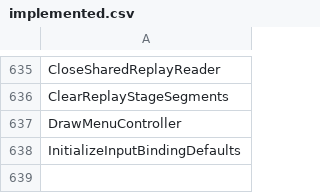
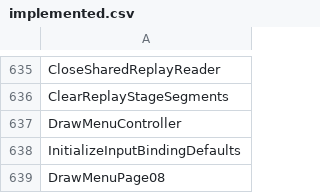
Before and after one commit to N0zoM1z0/th11, a CSV file: config/implemented.csv, drawn as a sheet; only a part is shown, gaps mark what is left out.

```diff
--- a/config/implemented.csv
+++ b/config/implemented.csv
@@ -638 +638,2 @@ DrawMenuController
 InitializeInputBindingDefaults
+DrawMenuPage08
```
Also changed, not shown: config/function-boundaries.csv, config/function-origins.csv, 9 other files.
